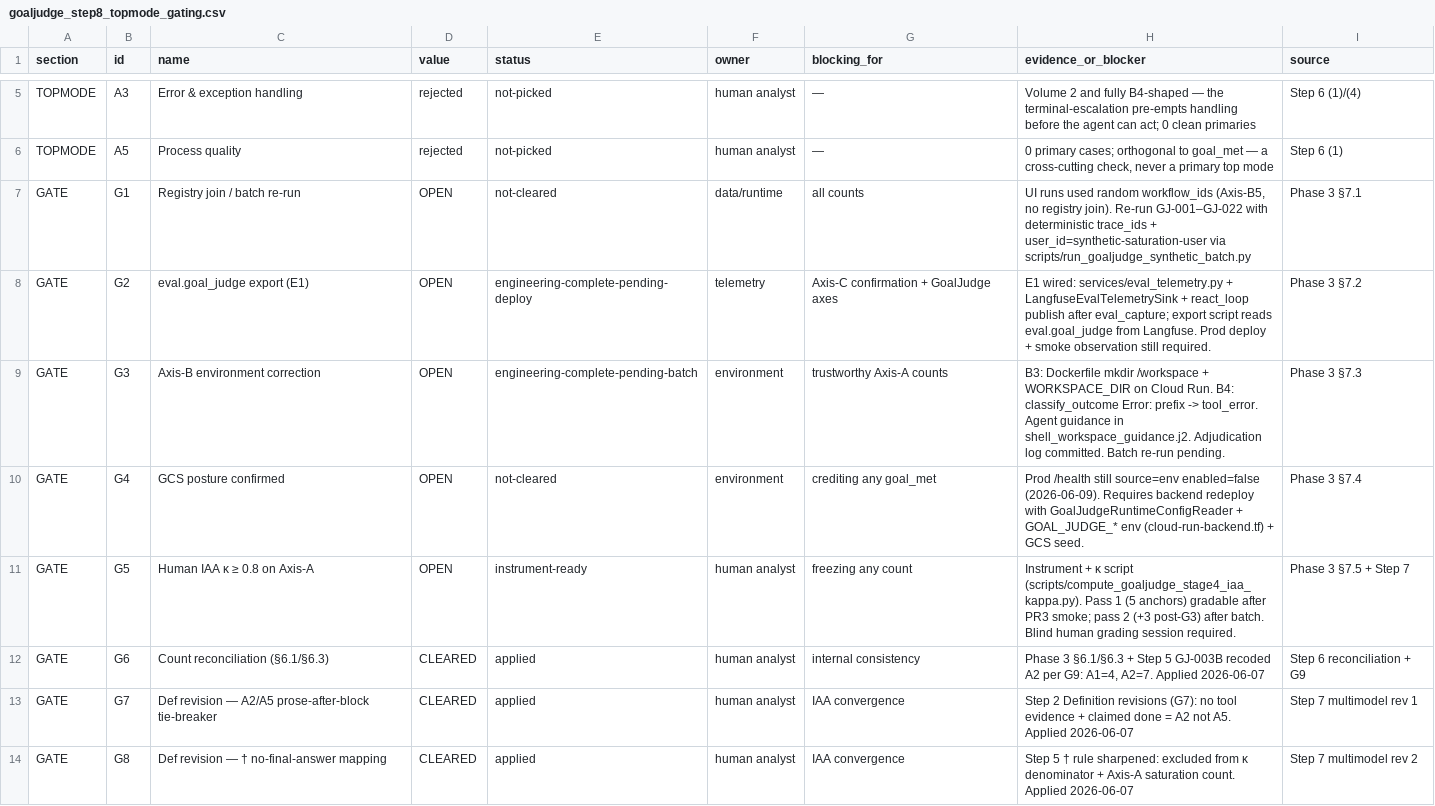
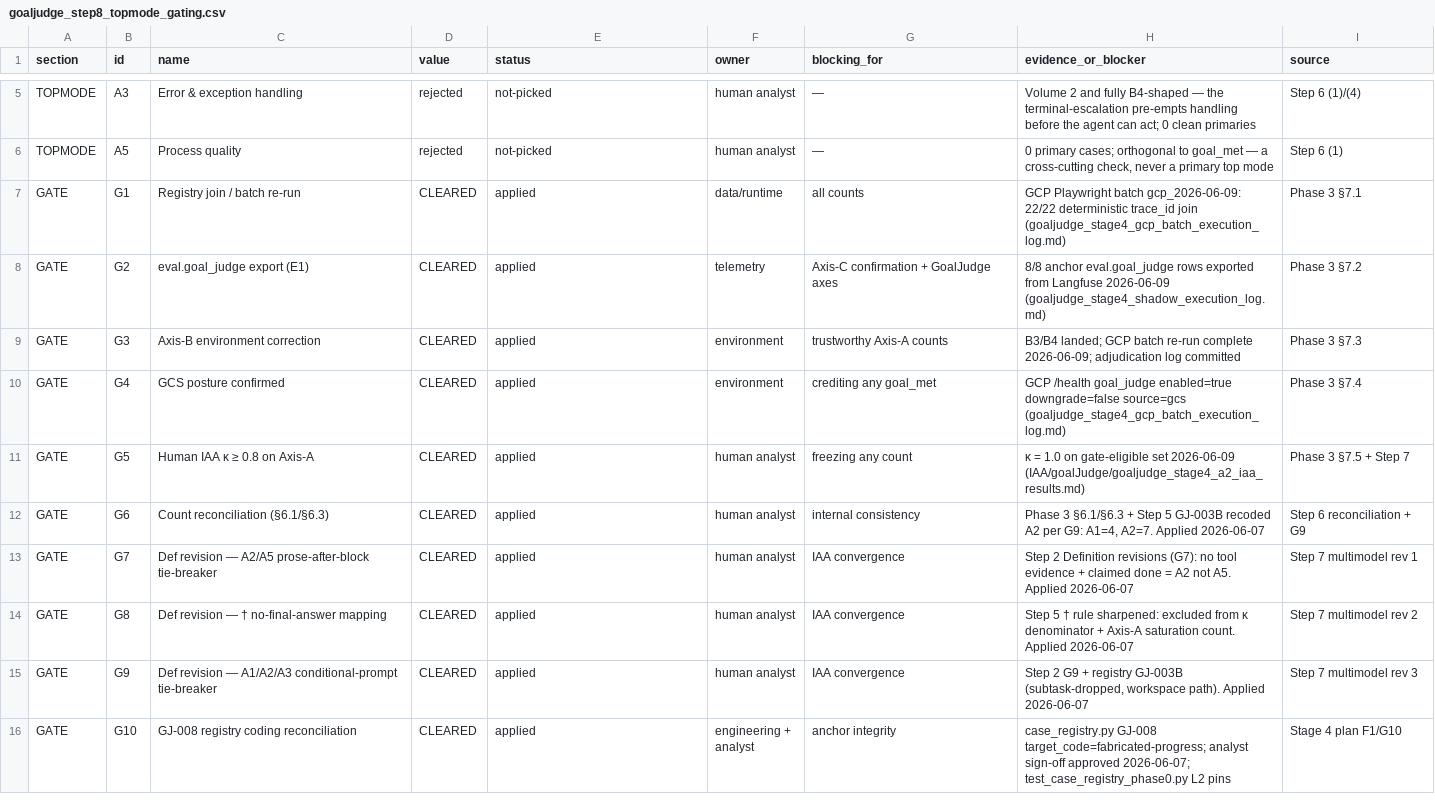
Before and after one commit to rajnishkhatri/AgentsFramework, a CSV file: docs/research/goaljudge_step8_topmode_gating.csv, drawn as a sheet; only a part is shown, gaps mark what is left out; the shorter side is filled out with more unchanged rows.

```diff
--- a/docs/research/goaljudge_step8_topmode_gating.csv
+++ b/docs/research/goaljudge_step8_topmode_gating.csv
@@ -6,7 +6,7 @@ TOPMODE,A3,Error & exception handling,rejected,not-picked,human analyst,—,"Vol
 TOPMODE,A5,Process quality,rejected,not-picked,human analyst,—,"0 primary cases; orthogonal to goal_met — a cross-cutting check, never a primary top mode",Step 6 (1)
-GATE,G1,Registry join / batch re-run,OPEN,not-cleared,data/runtime,all counts,"UI runs used random workflow_ids (Axis-B5, no registry join). Re-run GJ-001–GJ-022 with deterministic trace_ids + user_id=synthetic-saturation-user via scripts/run_goaljudge_synthetic_batch.py",Phase 3 §7.1
-GATE,G2,eval.goal_judge export (E1),OPEN,engineering-complete-pending-deploy,telemetry,Axis-C confirmation + GoalJudge axes,"E1 wired: services/eval_telemetry.py + LangfuseEvalTelemetrySink + react_loop publish after eval_capture; export script reads eval.goal_judge from Langfuse. Prod deploy + smoke observation still required.",Phase 3 §7.2
-GATE,G3,Axis-B environment correction,OPEN,engineering-complete-pending-batch,environment,trustworthy Axis-A counts,"B3: Dockerfile mkdir /workspace + WORKSPACE_DIR on Cloud Run. B4: classify_outcome Error: prefix -> tool_error. Agent guidance in shell_workspace_guidance.j2. Adjudication log committed. Batch re-run pending.",Phase 3 §7.3
-GATE,G4,GCS posture confirmed,OPEN,not-cleared,environment,crediting any goal_met,"Prod /health still source=env enabled=false (2026-06-09). Requires backend redeploy with GoalJudgeRuntimeConfigReader + GOAL_JUDGE_* env (cloud-run-backend.tf) + GCS seed.",Phase 3 §7.4
-GATE,G5,Human IAA κ ≥ 0.8 on Axis-A,OPEN,instrument-ready,human analyst,freezing any count,"Instrument + κ script (scripts/compute_goaljudge_stage4_iaa_kappa.py). Pass 1 (5 anchors) gradable after PR3 smoke; pass 2 (+3 post-G3) after batch. Blind human grading session required.",Phase 3 §7.5 + Step 7
+GATE,G1,Registry join / batch re-run,CLEARED,applied,data/runtime,all counts,"GCP Playwright batch gcp_2026-06-09: 22/22 deterministic trace_id join (goaljudge_stage4_gcp_batch_execution_log.md)",Phase 3 §7.1
+GATE,G2,eval.goal_judge export (E1),CLEARED,applied,telemetry,Axis-C confirmation + GoalJudge axes,"8/8 anchor eval.goal_judge rows exported from Langfuse 2026-06-09 (goaljudge_stage4_shadow_execution_log.md)",Phase 3 §7.2
+GATE,G3,Axis-B environment correction,CLEARED,applied,environment,trustworthy Axis-A counts,"B3/B4 landed; GCP batch re-run complete 2026-06-09; adjudication log committed",Phase 3 §7.3
+GATE,G4,GCS posture confirmed,CLEARED,applied,environment,crediting any goal_met,"GCP /health goal_judge enabled=true downgrade=false source=gcs (goaljudge_stage4_gcp_batch_execution_log.md)",Phase 3 §7.4
+GATE,G5,Human IAA κ ≥ 0.8 on Axis-A,CLEARED,applied,human analyst,freezing any count,"κ = 1.0 on gate-eligible set 2026-06-09 (IAA/goalJudge/goaljudge_stage4_a2_iaa_results.md)",Phase 3 §7.5 + Step 7
 GATE,G6,Count reconciliation (§6.1/§6.3),CLEARED,applied,human analyst,internal consistency,"Phase 3 §6.1/§6.3 + Step 5 GJ-003B recoded A2 per G9: A1=4, A2=7. Applied 2026-06-07",Step 6 reconciliation + G9
```
Also changed, not shown: 46 other files.
